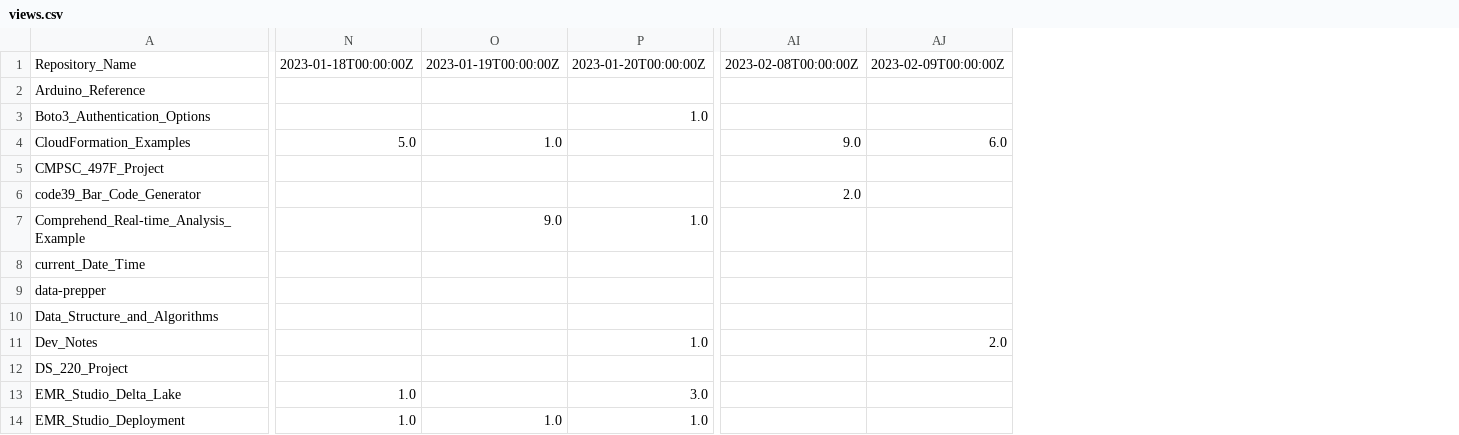
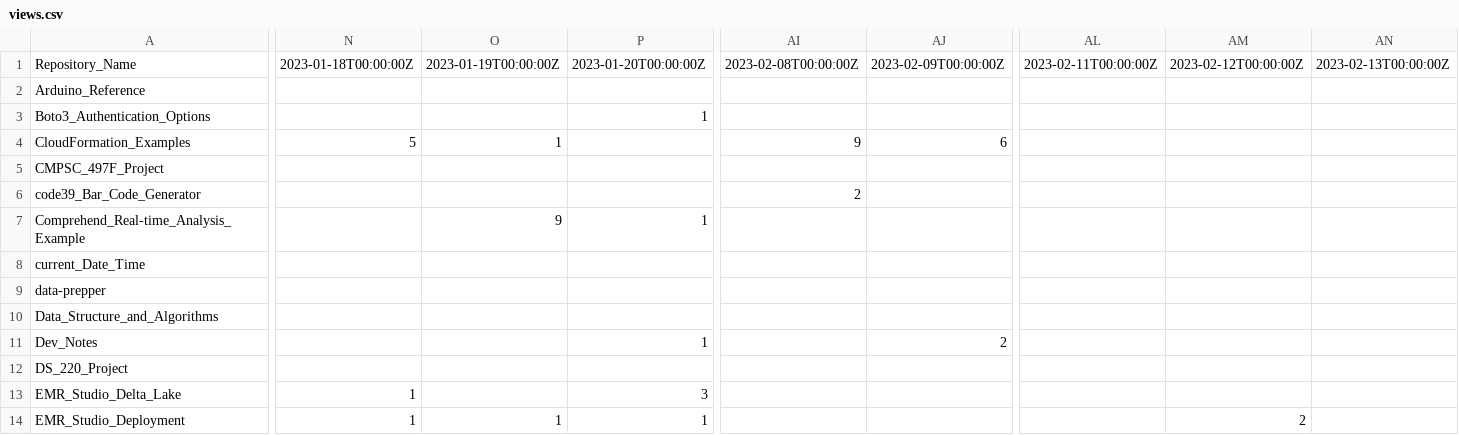
Before and after one commit to ev2900/GitHub_Insigths_History, a CSV file: Metric_Collection/Metric_Data/views.csv, drawn as a sheet; only a part is shown, gaps mark what is left out; removed rows and columns are numbered as before the commit, all else as after; the diff covers the shown part only; the diff names each change by its address in the sheet, - before the commit and + after, or states it on an @@ line.

```diff
--- a/Metric_Collection/Metric_Data/views.csv
+++ b/Metric_Collection/Metric_Data/views.csv
-column N, rows 1-14: 2023-01-18T00:00:00Z |  |  | 5.0 |  |  |  |  |  |  |  |  | 1.0 | 1.0
-column O, rows 1-14: 2023-01-19T00:00:00Z |  |  | 1.0 |  |  | 9.0 |  |  |  |  |  |  | 1.0
-column P, rows 1-14: 2023-01-20T00:00:00Z |  | 1.0 |  |  |  | 1.0 |  |  |  | 1.0 |  | 3.0 | 1.0
+column N, rows 1-14: 2023-01-18T00:00:00Z |  |  | 5 |  |  |  |  |  |  |  |  | 1 | 1
+column O, rows 1-14: 2023-01-19T00:00:00Z |  |  | 1 |  |  | 9 |  |  |  |  |  |  | 1
+column P, rows 1-14: 2023-01-20T00:00:00Z |  | 1 |  |  |  | 1 |  |  |  | 1 |  | 3 | 1
-column AI, rows 1-6: 2023-02-08T00:00:00Z |  |  | 9.0 |  | 2.0
-column AJ, rows 1-11: 2023-02-09T00:00:00Z |  |  | 6.0 |  |  |  |  |  |  | 2.0
+column AI, rows 1-6: 2023-02-08T00:00:00Z |  |  | 9 |  | 2
+column AJ, rows 1-11: 2023-02-09T00:00:00Z |  |  | 6 |  |  |  |  |  |  | 2
+column AL, row 1: 2023-02-11T00:00:00Z
+column AM, rows 1-14: 2023-02-12T00:00:00Z |  |  |  |  |  |  |  |  |  |  |  |  | 2
+column AN, row 1: 2023-02-13T00:00:00Z
```
Also changed, not shown: 144 edited cells elsewhere in this file, Metric_Collection/Metric_Data/unique_visits.csv.
